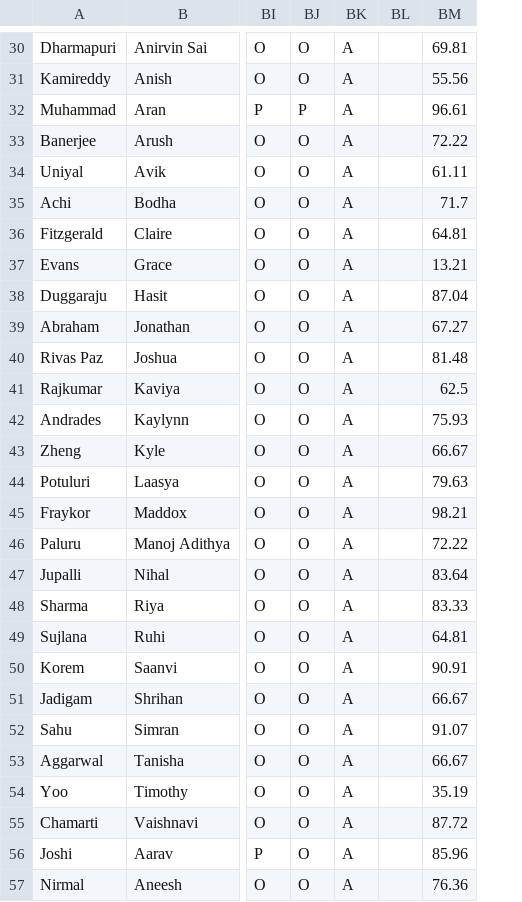
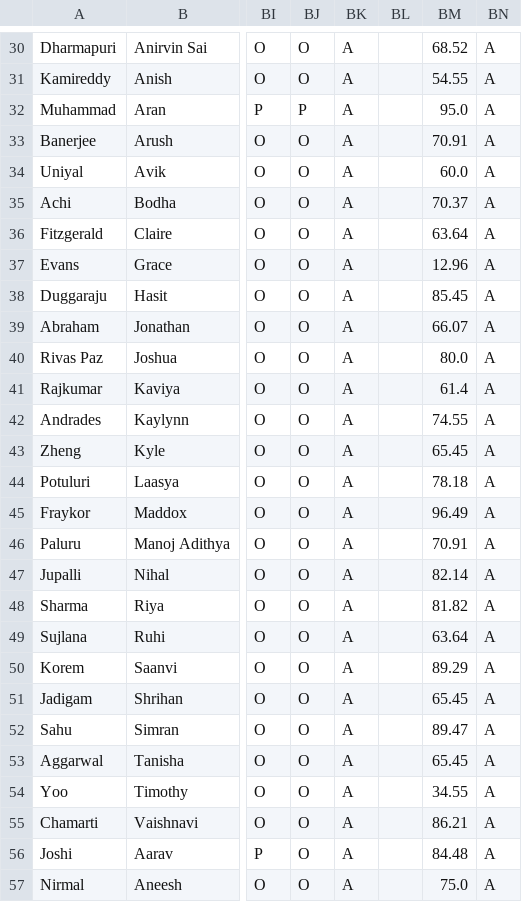
Before and after one commit to aghosal1317/RoboLoCo_Attendance_App, a CSV file: data/attendance.csv, drawn as a sheet; only a part is shown, gaps mark what is left out; the diff covers the shown part only; the diff names each change by its address in the sheet, - before the commit and + after, or states it on an @@ line.

```diff
--- a/data/attendance.csv
+++ b/data/attendance.csv
+column BN, rows 30-57: all A
-BM30: 69.81
+BM30: 68.52
-BM31: 55.56
+BM31: 54.55
-BM32: 96.61
+BM32: 95.0
-BM33: 72.22
+BM33: 70.91
-BM34: 61.11
+BM34: 60.0
-BM35: 71.7
+BM35: 70.37
-BM36: 64.81
+BM36: 63.64
-BM37: 13.21
+BM37: 12.96
-BM38: 87.04
+BM38: 85.45
-BM39: 67.27
+BM39: 66.07
-BM40: 81.48
+BM40: 80.0
-BM41: 62.5
+BM41: 61.4
-BM42: 75.93
+BM42: 74.55
-BM43: 66.67
+BM43: 65.45
-BM44: 79.63
+BM44: 78.18
-BM45: 98.21
+BM45: 96.49
-BM46: 72.22
+BM46: 70.91
-BM47: 83.64
+BM47: 82.14
-BM48: 83.33
+BM48: 81.82
-BM49: 64.81
+BM49: 63.64
-BM50: 90.91
+BM50: 89.29
-BM51: 66.67
+BM51: 65.45
-BM52: 91.07
+BM52: 89.47
-BM53: 66.67
+BM53: 65.45
-BM54: 35.19
+BM54: 34.55
-BM55: 87.72
+BM55: 86.21
-BM56: 85.96
+BM56: 84.48
-BM57: 76.36
+BM57: 75.0
```
Also changed, not shown: 51 edited cells elsewhere in this file, 1 other file.
